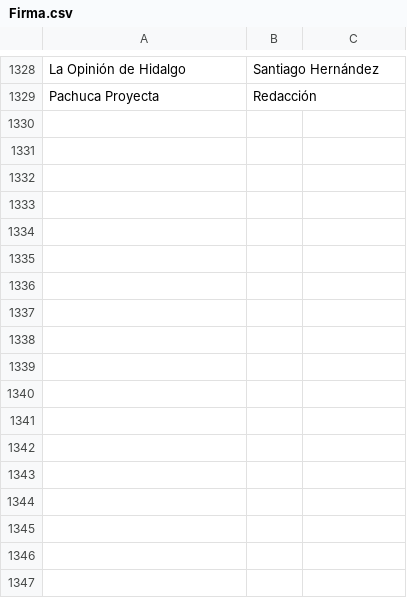
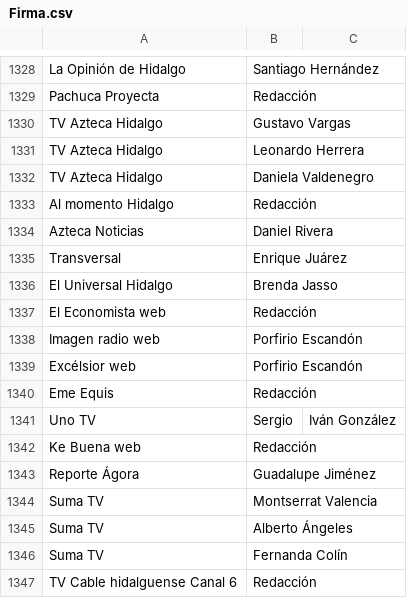
Before and after one commit to thelonious9/Enlaces, a CSV file: Firma.csv, drawn as a sheet; only a part is shown, gaps mark what is left out.

Commit message:
Medios y firmas

```diff
--- a/Firma.csv
+++ b/Firma.csv
@@ -1329 +1329,19 @@ La Opinión de Hidalgo,Santiago Hernández
 Pachuca Proyecta,Redacción
+TV Azteca Hidalgo,Gustavo Vargas
+TV Azteca Hidalgo,Leonardo Herrera
+TV Azteca Hidalgo,Daniela Valdenegro
+Al momento Hidalgo,Redacción
+Azteca Noticias,Daniel Rivera
+Transversal,Enrique Juárez
+El Universal Hidalgo,Brenda Jasso
+El Economista web,Redacción
+Imagen radio web,Porfirio Escandón
+Excélsior web,Porfirio Escandón
+Eme Equis,Redacción
+Uno TV,Sergio,Iván González
+Ke Buena web,Redacción
+Reporte Ágora,Guadalupe Jiménez
+Suma TV,Montserrat Valencia
+Suma TV,Alberto Ángeles
+Suma TV,Fernanda Colín
+TV Cable hidalguense Canal 6,Redacción
```
Also changed, not shown: Medio.csv, 1 other file.
